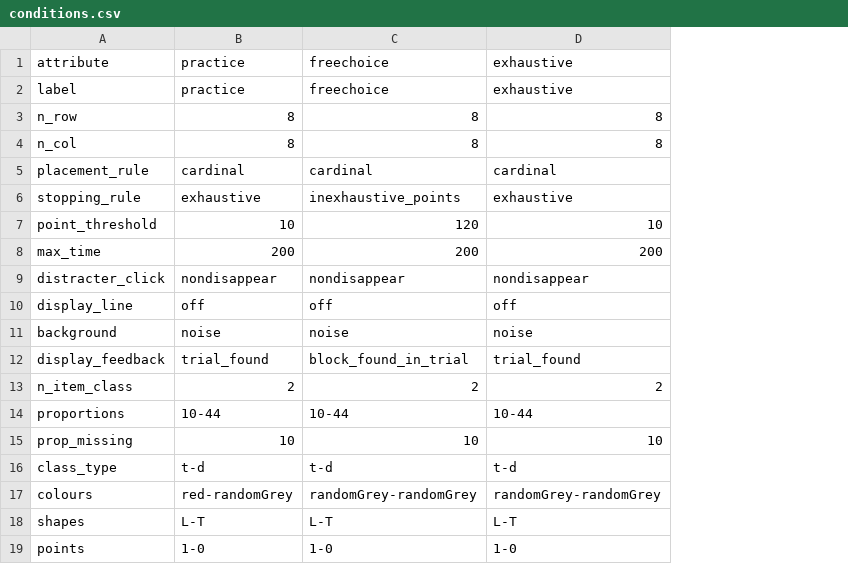
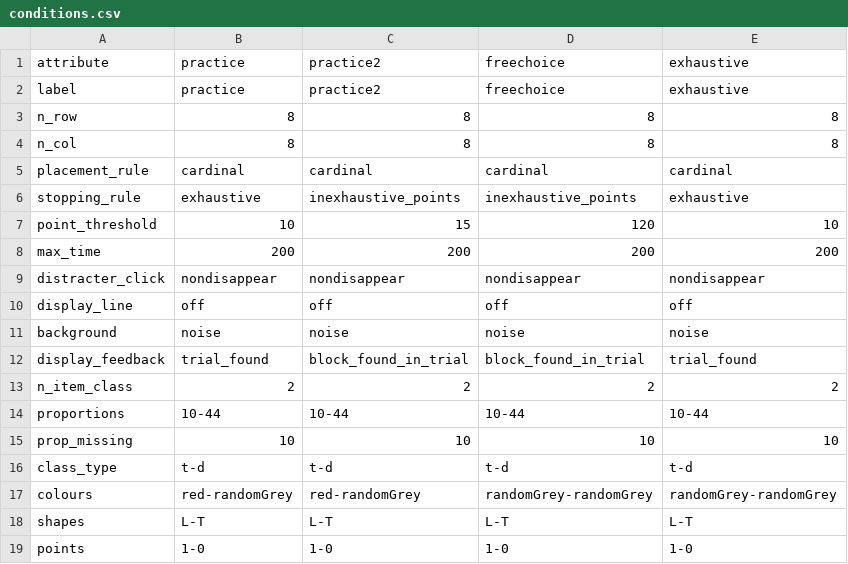
Before and after one commit to scienceanna/visual_foraging_exp, a CSV file: exp_config/leberlab/conditions.csv, drawn as a sheet; the diff names each change by its address in the sheet, - before the commit and + after, or states it on an @@ line.

Commit message:
minor tweaks to leberlab

```diff
--- a/exp_config/leberlab/conditions.csv
+++ b/exp_config/leberlab/conditions.csv
+column C, rows 1-19: practice2 | practice2 | 8 | 8 | cardinal | inexhaustive_points | 15 | 200 | nondisappear | off | noise | block_found_in_trial | 2 | 10-44 | 10 | t-d | red-randomGrey | L-T | 1-0
```
Also changed, not shown: exp_config/leberlab/blocks.csv.
